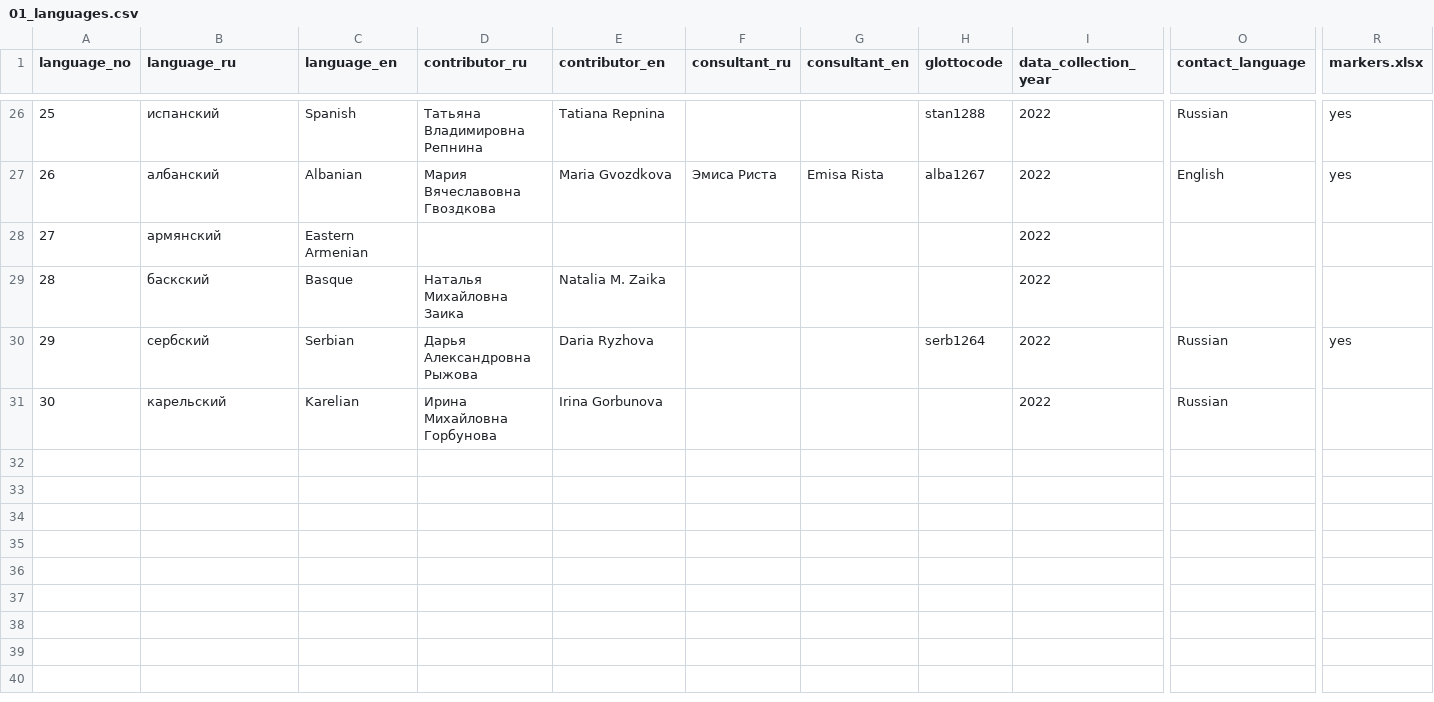
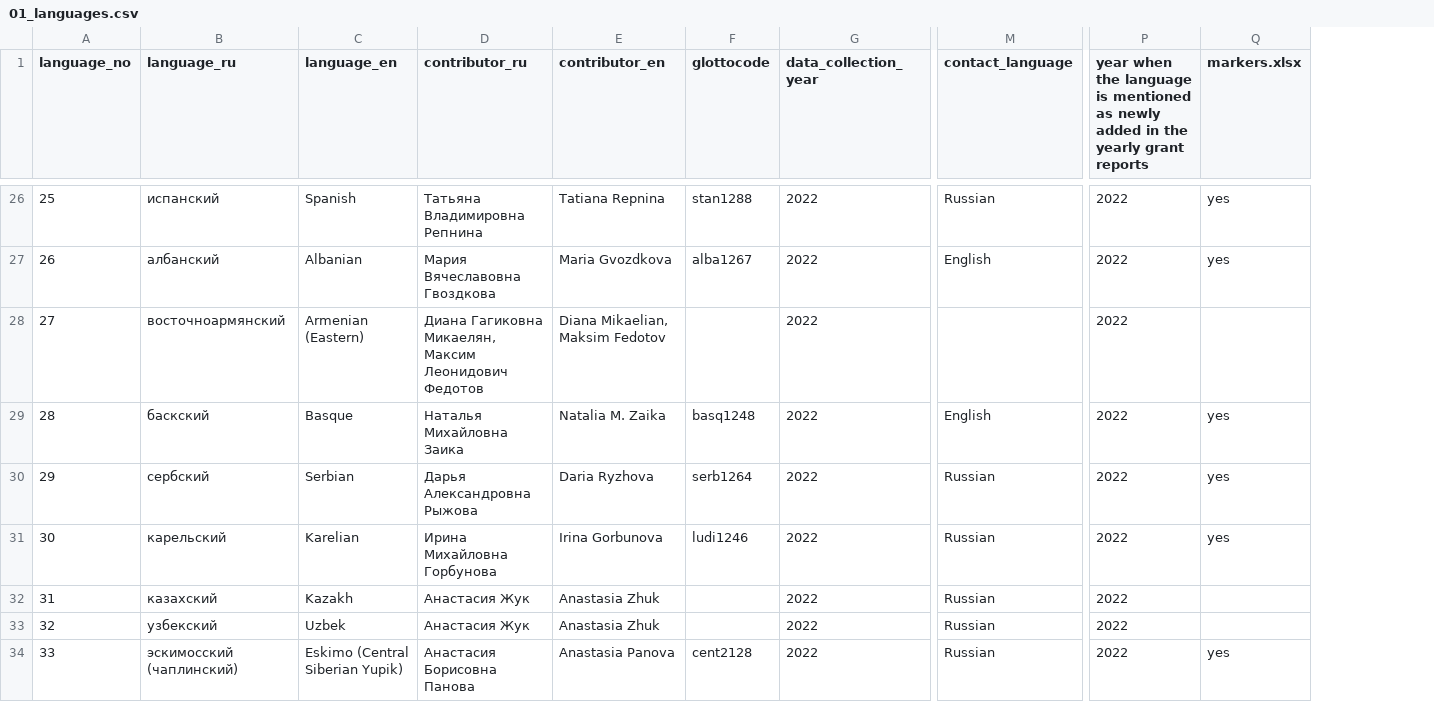
Before and after one commit to macleginn/nocacoda, a CSV file: data/01_languages.csv, drawn as a sheet; only a part is shown, gaps mark what is left out; removed rows and columns are numbered as before the commit, all else as after; rows hold the shown columns only; the diff covers the shown part only; the diff names each change by its address in the sheet, - before the commit and + after, or states it on an @@ line.

Commit message:
Add files via upload

```diff
--- a/data/01_languages.csv
+++ b/data/01_languages.csv
-column F (consultant_ru), row 27: Эмиса Риста
-column G (consultant_en), row 27: Emisa Rista
+column P, row 1: year when the language is mentioned as newly added in the yearly grant reports; rows 26-31: all 2022
-B28 (language_ru): армянский
+B28 (language_ru): восточноармянский
-C28 (language_en): Eastern Armenian
+C28 (language_en): Armenian (Eastern)
-D28 (contributor_ru): (empty)
+D28 (contributor_ru): Диана Гагиковна Микаелян, Максим Леонидович Федотов
-E28 (contributor_en): (empty)
+E28 (contributor_en): Diana Mikaelian, Maksim Fedotov
-F29 (glottocode): (empty)
+F29 (glottocode): basq1248
-M29 (contact_language): (empty)
+M29 (contact_language): English
-Q29 (markers.xlsx): (empty)
+Q29 (markers.xlsx): yes
-F31 (glottocode): (empty)
+F31 (glottocode): ludi1246
-Q31 (markers.xlsx): (empty)
+Q31 (markers.xlsx): yes
+row 32: 31 | казахский | Kazakh | Анастасия Жук | Anastasia Zhuk |  | 2022 | Russian | 2022
+row 33: 32 | узбекский | Uzbek | Анастасия Жук | Anastasia Zhuk |  | 2022 | Russian | 2022
+row 34: 33 | эскимосский (чаплинский) | Eskimo (Central Siberian Yupik) | Анастасия Борисовна Панова | Anastasia Panova | cent2128 | 2022 | Russian | 2022 | yes
```
Also changed, not shown: 7 added rows and 20 edited cells elsewhere in this file.
